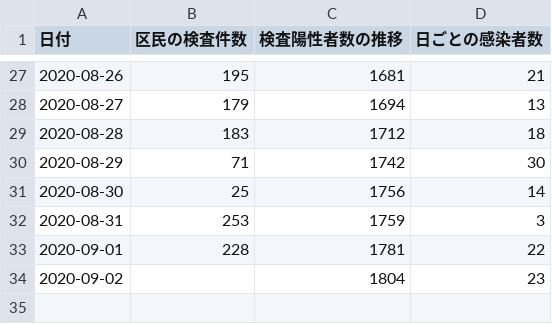
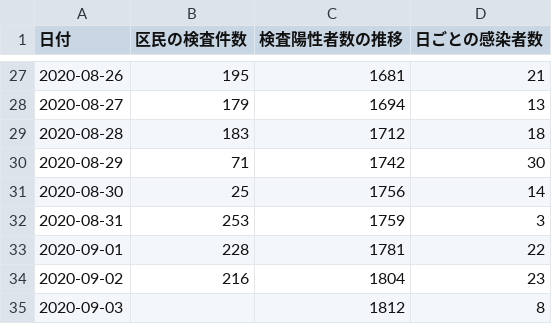
Before and after one commit to frogcat/covid19-setagaya, a CSV file: docs/data.csv, drawn as a sheet; only a part is shown, gaps mark what is left out.

Commit message:
Update data.html and data.csv

```diff
--- a/docs/data.csv
+++ b/docs/data.csv
@@ -33,2 +33,3 @@
 2020-09-01,228,1781,22
-2020-09-02,,1804,23
+2020-09-02,216,1804,23
+2020-09-03,,1812,8
```
Also changed, not shown: 1 other file.
